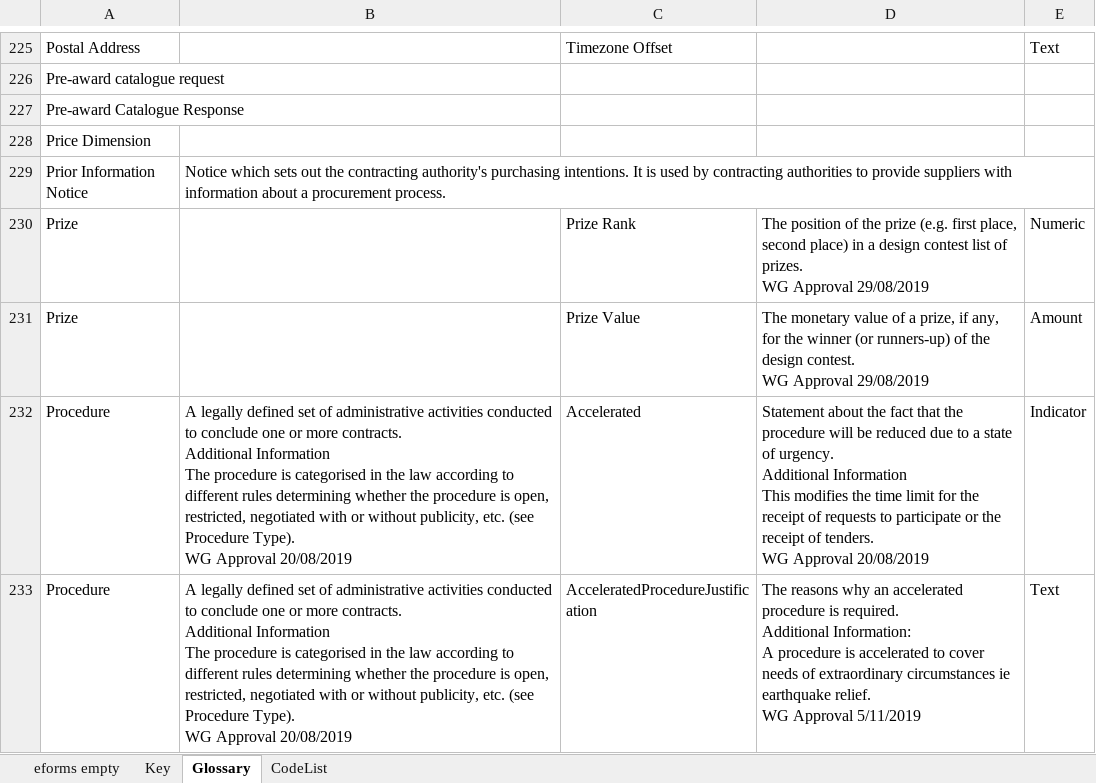
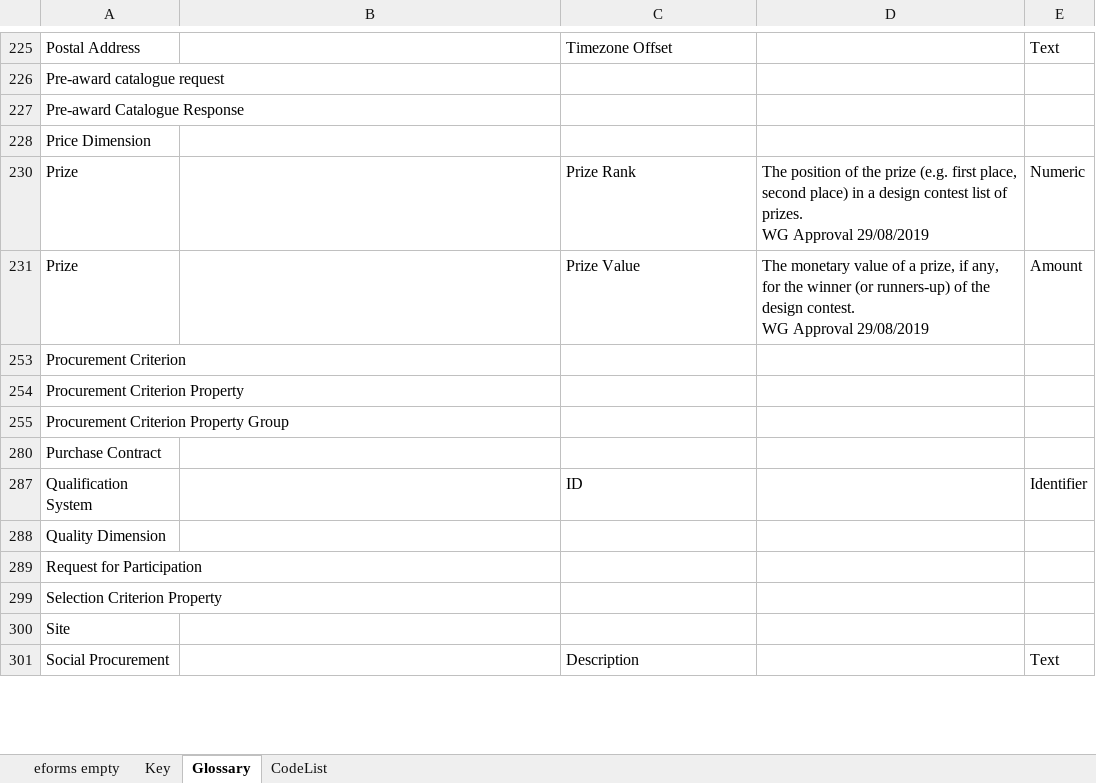
Before and after one commit to OP-TED/ePO, an Excel workbook: v2.0.1/03-Analysis and design/Mappings/Ontology_eForms_Mapping_New Regulation.xlsx, sheet Glossary, drawn as a sheet; only a part is shown, gaps mark what is left out; the shorter side is filled out with more unchanged rows; values as stored, in another font and other column widths than the file's, no borders; conditional formats and table styles not drawn; ↵ is a line break in a cell; the diff covers the shown part only; the diff names each change by its address in the sheet, - before the commit and + after, or states it on an @@ line.

```diff
--- a/v2.0.1/03-Analysis and design/Mappings/Ontology_eForms_Mapping_New Regulation.xlsx (sheet Glossary)
+++ b/v2.0.1/03-Analysis and design/Mappings/Ontology_eForms_Mapping_New Regulation.xlsx (sheet Glossary)
@@ row 229 hidden: Prior Information Notice | Notice which sets out the contracting authority's purchasing intentions. It is used by contracting authorities to provide suppliers with information about a procurement process. @@
@@ row 232 hidden: Procedure | A legally defined set of administrative activities conducted to conclude one or more contracts. ↵ Additional Information ↵ The procedure is categorised in the law according to different rules determining whether the procedure is open, restricted, negotiated with or without publicity, etc. (see Procedure Type). ↵ WG Approval 20/08/2019 | Accelerated | Statement about the fact that the procedure will be reduced due to a state of urgency. ↵ Additional Information ↵ This modifies the time limit for the receipt of requests to participate or the receipt of tenders. ↵ WG Approval 20/08/2019 | Indicator @@
@@ row 233 hidden: Procedure | A legally defined set of administrative activities conducted to conclude one or more contracts. ↵ Additional Information ↵ The procedure is categorised in the law according to different rules determining whether the procedure is open, restricted, negotiated with or without publicity, etc. (see Procedure Type). ↵ WG Approval 20/08/2019 | AcceleratedProcedureJustification | The reasons why an accelerated procedure is required. ↵ Additional Information: ↵ A procedure is accelerated to cover needs of extraordinary circumstances ie earthquake relief. ↵ WG Approval 5/11/2019 | Text @@
```
Also changed, not shown: 251 hidden or unhidden rows elsewhere in this sheet, sheet eforms empty, hidden cells, 2 other files.
